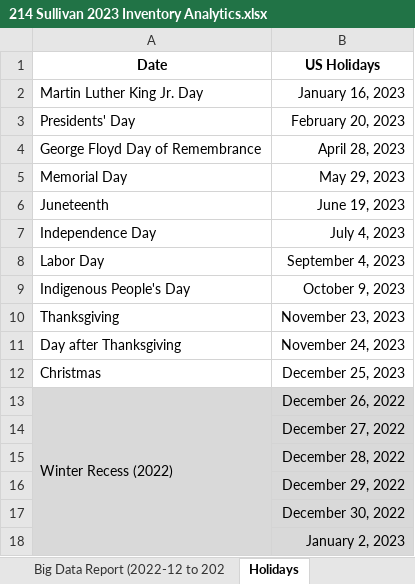
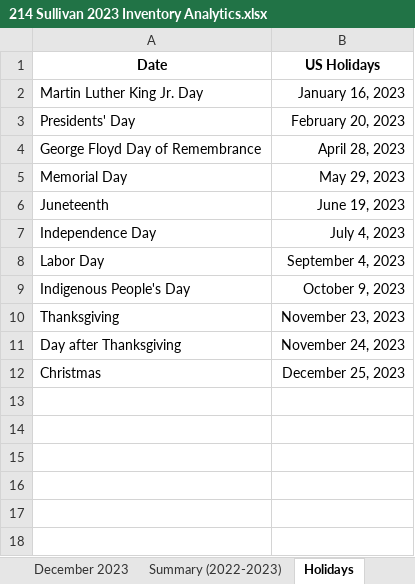
Before and after one commit to mhuang105/AiCureSupplyChain, an Excel workbook: 214 Sullivan 2023 Inventory Analytics.xlsx, sheet Holidays, drawn as a sheet; values as stored, in another font and other column widths than the file's, no borders; charts and pictures not drawn; the diff names each change by its address in the sheet, - before the commit and + after, or states it on an @@ line.

Commit message:
Summary included; neater use of functions

```diff
--- a/214 Sullivan 2023 Inventory Analytics.xlsx (sheet Holidays)
+++ b/214 Sullivan 2023 Inventory Analytics.xlsx (sheet Holidays)
-sheet tab: Big Data Report (2022-12 to 202
+sheet tab: Summary (2022-2023)
-row 13: Winter Recess (2022) | December 26, 2022
-row 14:  | December 27, 2022
-row 15:  | December 28, 2022
-row 16:  | December 29, 2022
-row 17:  | December 30, 2022
-row 18:  | January 2, 2023
```
Also changed, not shown: sheet Summary (2022-2023), sheet 15-Day Trend, sheet April 2023, sheet January 2023, other sheet tabs, formulas that keep their value, charts or pictures.
